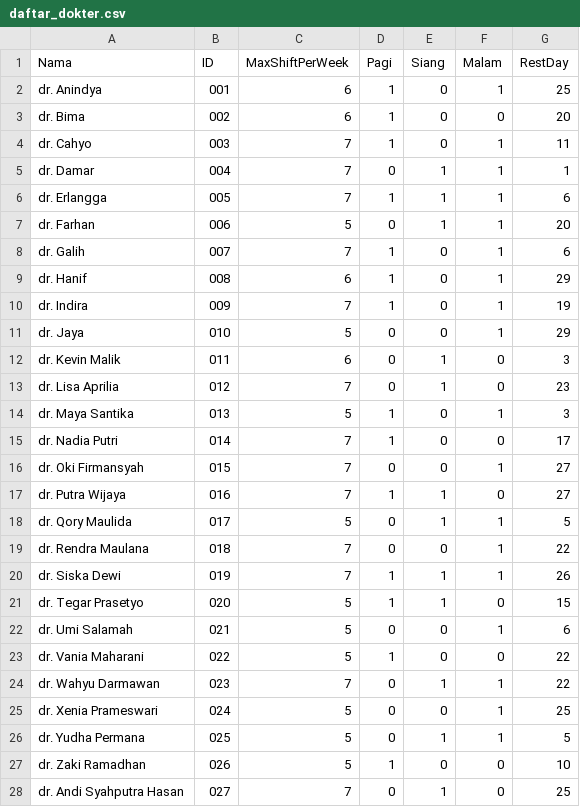
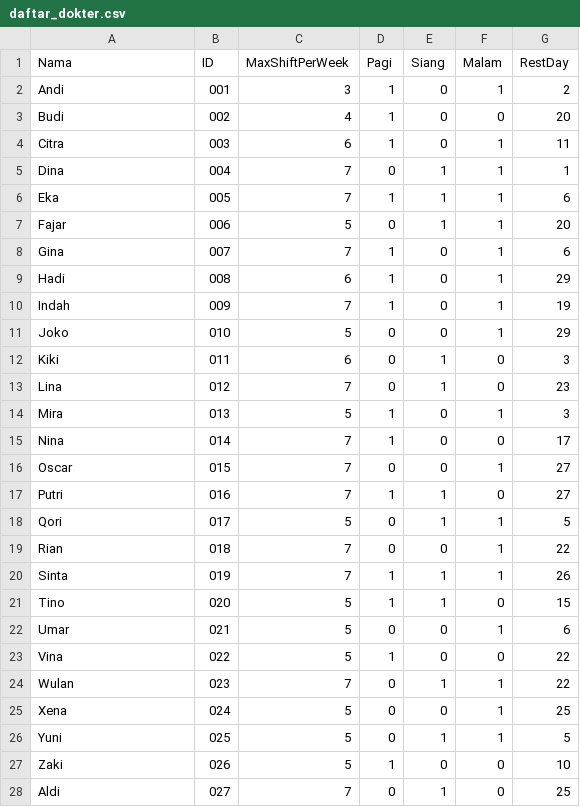
Before and after one commit to DharmaAnargyaJowandy/Tugas-Besar-PMP, a CSV file: src/daftar_dokter.csv, drawn as a sheet; only a part is shown; the diff covers the shown part only.

Commit message:
Simpan perubahan lokal pada daftar dokter

```diff
--- a/src/daftar_dokter.csv
+++ b/src/daftar_dokter.csv
@@ -1,28 +1,28 @@
 Nama,ID,MaxShiftPerWeek,Pagi,Siang,Malam,RestDay
-dr. Anindya  ,001,6,1,0,1,25
-dr. Bima  ,002,6,1,0,0,20
-dr. Cahyo  ,003,7,1,0,1,11
-dr. Damar  ,004,7,0,1,1,1
-dr. Erlangga  ,005,7,1,1,1,6
-dr. Farhan  ,006,5,0,1,1,20
-dr. Galih  ,007,7,1,0,1,6
-dr. Hanif  ,008,6,1,0,1,29
-dr. Indira  ,009,7,1,0,1,19
-dr. Jaya  ,010,5,0,0,1,29
-dr. Kevin Malik  ,011,6,0,1,0,3
-dr. Lisa Aprilia  ,012,7,0,1,0,23
-dr. Maya Santika  ,013,5,1,0,1,3
-dr. Nadia Putri  ,014,7,1,0,0,17
-dr. Oki Firmansyah  ,015,7,0,0,1,27
-dr. Putra Wijaya  ,016,7,1,1,0,27
-dr. Qory Maulida  ,017,5,0,1,1,5
-dr. Rendra Maulana  ,018,7,0,0,1,22
-dr. Siska Dewi  ,019,7,1,1,1,26
-dr. Tegar Prasetyo  ,020,5,1,1,0,15
-dr. Umi Salamah  ,021,5,0,0,1,6
-dr. Vania Maharani  ,022,5,1,0,0,22
-dr. Wahyu Darmawan  ,023,7,0,1,1,22
-dr. Xenia Prameswari  ,024,5,0,0,1,25
-dr. Yudha Permana  ,025,5,0,1,1,5
-dr. Zaki Ramadhan  ,026,5,1,0,0,10
-dr. Andi Syahputra Hasan  ,027,7,0,1,0,25
+Andi,001,3,1,0,1,2
+Budi,002,4,1,0,0,20
+Citra,003,6,1,0,1,11
+Dina,004,7,0,1,1,1
+Eka,005,7,1,1,1,6
+Fajar,006,5,0,1,1,20
+Gina,007,7,1,0,1,6
+Hadi,008,6,1,0,1,29
+Indah,009,7,1,0,1,19
+Joko,010,5,0,0,1,29
+Kiki,011,6,0,1,0,3
+Lina,012,7,0,1,0,23
+Mira,013,5,1,0,1,3
+Nina,014,7,1,0,0,17
+Oscar,015,7,0,0,1,27
+Putri,016,7,1,1,0,27
+Qori,017,5,0,1,1,5
+Rian,018,7,0,0,1,22
+Sinta,019,7,1,1,1,26
+Tino,020,5,1,1,0,15
+Umar,021,5,0,0,1,6
+Vina,022,5,1,0,0,22
+Wulan,023,7,0,1,1,22
+Xena,024,5,0,0,1,25
+Yuni,025,5,0,1,1,5
+Zaki,026,5,1,0,0,10
+Aldi,027,7,0,1,0,25
```
Also changed, not shown: 2 added rows, 2 removed rows and 22 edited cells elsewhere in this file.
